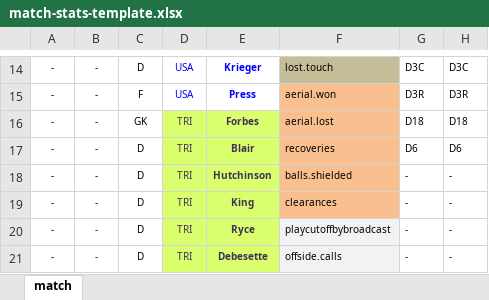
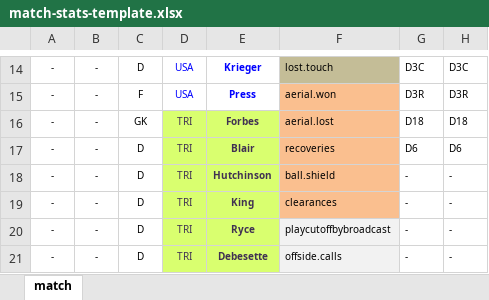
Before and after one commit to alfredomartinezjr/wosostats, an Excel workbook: resources/match-stats-template.xlsx, sheet match, drawn as a sheet; only a part is shown, gaps mark what is left out; values as stored, in another font and other column widths than the file's, no borders; the diff names each change by its address in the sheet, - before the commit and + after, or states it on an @@ line.

Commit message:
Updated template

```diff
--- a/resources/match-stats-template.xlsx (sheet match)
+++ b/resources/match-stats-template.xlsx (sheet match)
-F18: balls.shielded
+F18: ball.shield
```
